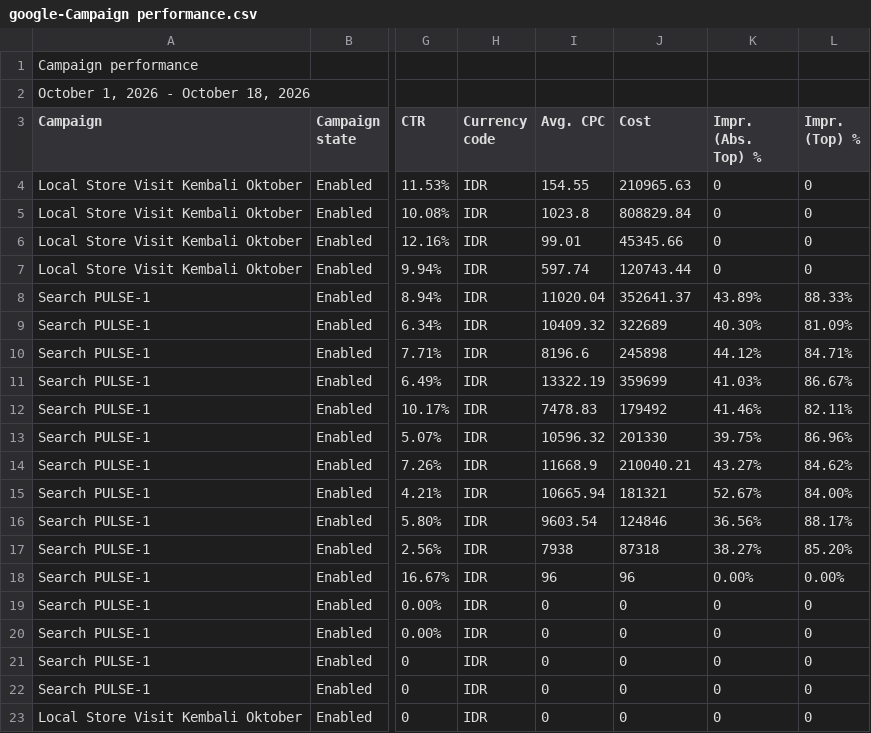
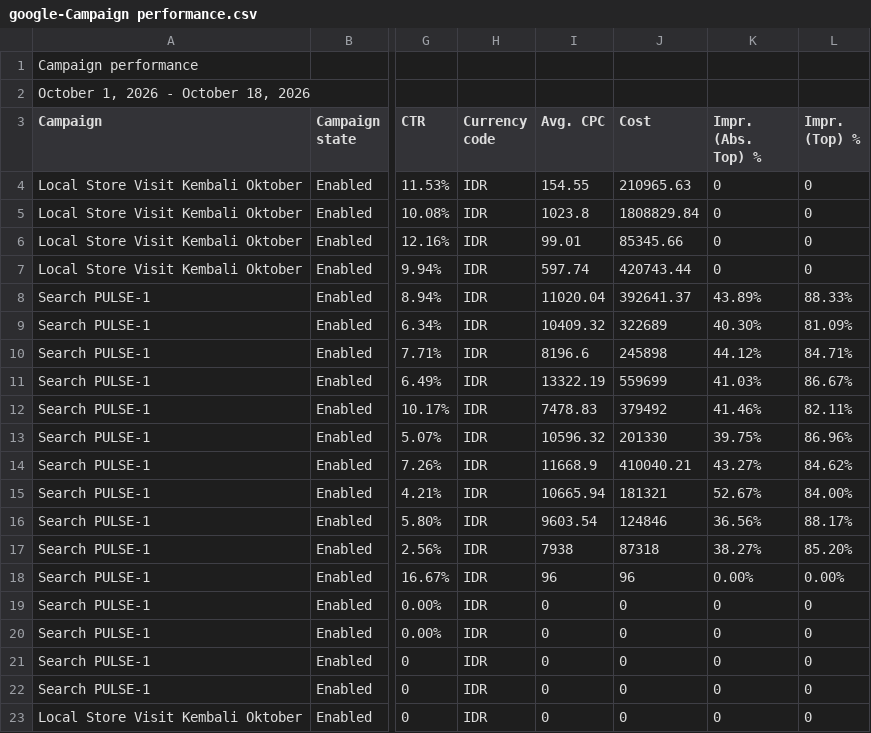
Before and after one commit to pulsegym-abie/ads-davina-sheets, a CSV file: back/storage/app/ads/2026-10/google-Campaign performance.csv, drawn as a sheet; only a part is shown, gaps mark what is left out; the diff names each change by its address in the sheet, - before the commit and + after, or states it on an @@ line.

```diff
--- a/back/storage/app/ads/2026-10/google-Campaign performance.csv
+++ b/back/storage/app/ads/2026-10/google-Campaign performance.csv
-J5 (Cost): 808829.84
+J5 (Cost): 1808829.84
-J6 (Cost): 45345.66
+J6 (Cost): 85345.66
-J7 (Cost): 120743.44
+J7 (Cost): 420743.44
-J8 (Cost): 352641.37
+J8 (Cost): 392641.37
-J11 (Cost): 359699
+J11 (Cost): 559699
-J12 (Cost): 179492
+J12 (Cost): 379492
-J14 (Cost): 210040.21
+J14 (Cost): 410040.21
```
Also changed, not shown: 1 other file.
